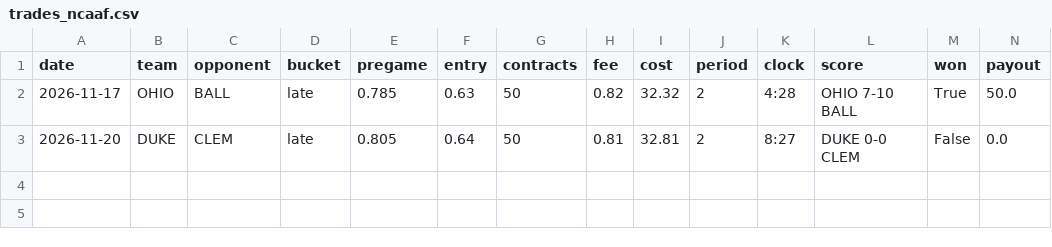
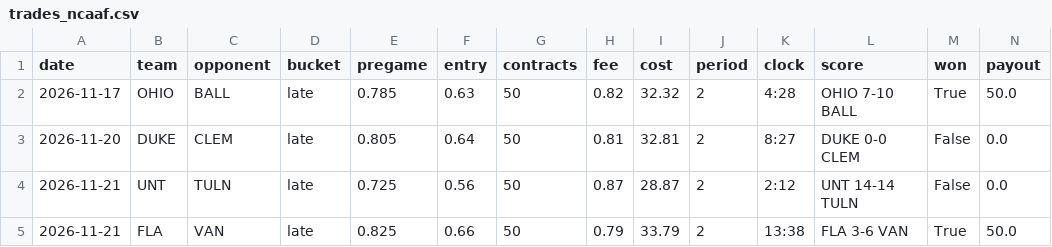
Before and after one commit to glimpse149/kalshi-sports-dip, a CSV file: data/trades_ncaaf.csv, drawn as a sheet; only a part is shown; rows hold the shown columns only; the diff names each change by its address in the sheet, - before the commit and + after, or states it on an @@ line.

Commit message:
live run ncaaf 2026-11-21

```diff
--- a/data/trades_ncaaf.csv
+++ b/data/trades_ncaaf.csv
+row 4: 2026-11-21 | UNT | TULN | late | 0.725 | 0.56 | 50 | 0.87 | 28.87 | 2 | 2:12 | UNT 14-14 TULN | False | 0.0
+row 5: 2026-11-21 | FLA | VAN | late | 0.825 | 0.66 | 50 | 0.79 | 33.79 | 2 | 13:38 | FLA 3-6 VAN | True | 50.0
```
Also changed, not shown: 1 other file.
